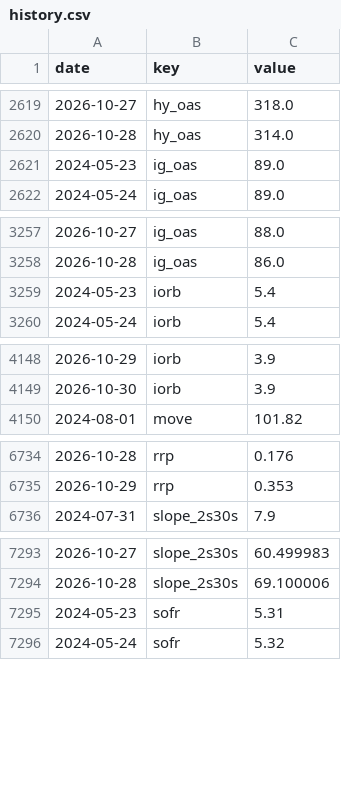
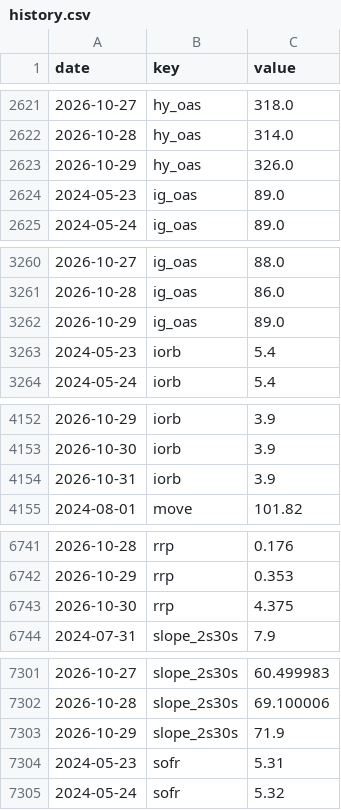
Before and after one commit to pony0278/Liquidity-risk-console, a CSV file: data/history.csv, drawn as a sheet; only a part is shown, gaps mark what is left out; the diff covers the shown part only.

```diff
--- a/data/history.csv
+++ b/data/history.csv
@@ -2620,2 +2622,3 @@ date,key,value
 2026-10-28,hy_oas,314.0
+2026-10-29,hy_oas,326.0
 2024-05-23,ig_oas,89.0
@@ -3258,2 +3261,3 @@ date,key,value
 2026-10-28,ig_oas,86.0
+2026-10-29,ig_oas,89.0
 2024-05-23,iorb,5.4
@@ -4149,2 +4153,3 @@ date,key,value
 2026-10-30,iorb,3.9
+2026-10-31,iorb,3.9
 2024-08-01,move,101.82
@@ -6735,2 +6742,3 @@ date,key,value
 2026-10-29,rrp,0.353
+2026-10-30,rrp,4.375
 2024-07-31,slope_2s30s,7.9
@@ -7294,2 +7302,3 @@ date,key,value
 2026-10-28,slope_2s30s,69.100006
+2026-10-29,slope_2s30s,71.9
 2024-05-23,sofr,5.31
```
Also changed, not shown: 14 added rows and 11 edited cells elsewhere in this file, 10 other files.
